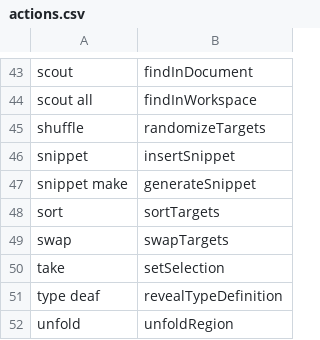
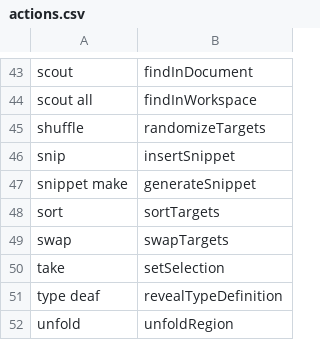
Before and after one commit to ScottMorse/cursorless-settings, a CSV file: actions.csv, drawn as a sheet; only a part is shown, gaps mark what is left out.

```diff
--- a/actions.csv
+++ b/actions.csv
@@ -45,3 +45,3 @@ scout all, findInWorkspace
 shuffle, randomizeTargets
-snippet, insertSnippet
+snip, insertSnippet
 snippet make, generateSnippet
```
Also changed, not shown: experimental/wrapper_snippets.csv, hat_styles.csv, 2 other files.
